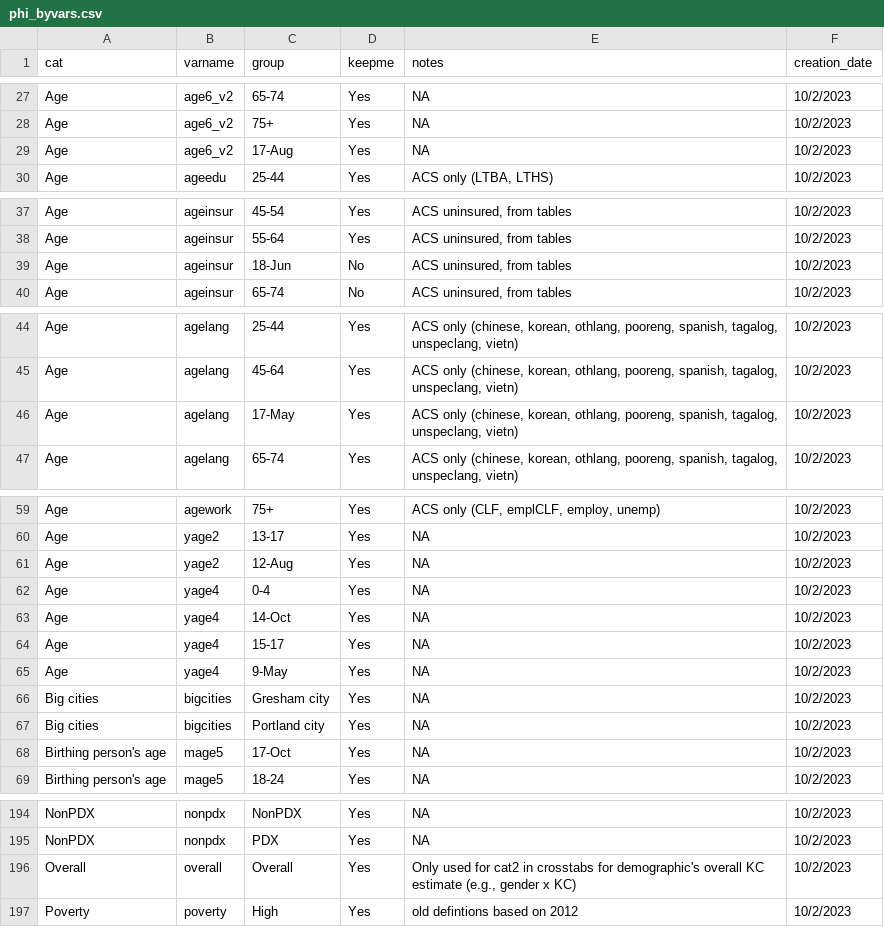
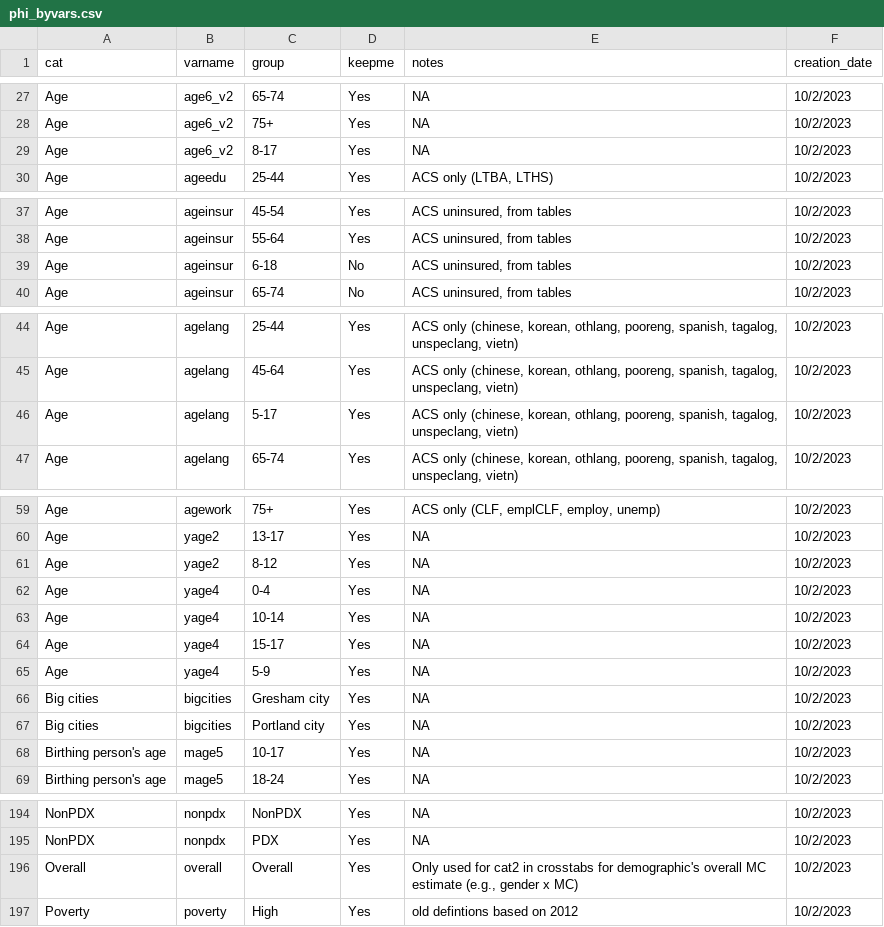
Before and after one commit to jason-thompson-multco/mcrads.data, a CSV file: inst/extdata/misc_data/phi_byvars.csv, drawn as a sheet; only a part is shown, gaps mark what is left out.

Commit message:
Update phi_byvars.csv

```diff
--- a/inst/extdata/misc_data/phi_byvars.csv
+++ b/inst/extdata/misc_data/phi_byvars.csv
@@ -28,3 +28,3 @@ Age,age6_v2,65-74,Yes,NA,10/2/2023
 Age,age6_v2,75+,Yes,NA,10/2/2023
-Age,age6_v2,17-Aug,Yes,NA,10/2/2023
+Age,age6_v2,8-17,Yes,NA,10/2/2023
 Age,ageedu,25-44,Yes,"ACS only (LTBA, LTHS)",10/2/2023
@@ -38,3 +38,3 @@ Age,ageinsur,45-54,Yes,"ACS uninsured, from tables",10/2/2023
 Age,ageinsur,55-64,Yes,"ACS uninsured, from tables",10/2/2023
-Age,ageinsur,18-Jun,No,"ACS uninsured, from tables",10/2/2023
+Age,ageinsur,6-18,No,"ACS uninsured, from tables",10/2/2023
 Age,ageinsur,65-74,No,"ACS uninsured, from tables",10/2/2023
@@ -45,3 +45,3 @@ Age,agelang,25-44,Yes,"ACS only (chinese, korean, othlang, pooreng, spanish, tag
 Age,agelang,45-64,Yes,"ACS only (chinese, korean, othlang, pooreng, spanish, tagalog, unspeclang, vietn)",10/2/2023
-Age,agelang,17-May,Yes,"ACS only (chinese, korean, othlang, pooreng, spanish, tagalog, unspeclang, vietn)",10/2/2023
+Age,agelang,5-17,Yes,"ACS only (chinese, korean, othlang, pooreng, spanish, tagalog, unspeclang, vietn)",10/2/2023
 Age,agelang,65-74,Yes,"ACS only (chinese, korean, othlang, pooreng, spanish, tagalog, unspeclang, vietn)",10/2/2023
@@ -60,10 +60,10 @@ Age,agework,75+,Yes,"ACS only (CLF, emplCLF, employ, unemp)",10/2/2023
 Age,yage2,13-17,Yes,NA,10/2/2023
-Age,yage2,12-Aug,Yes,NA,10/2/2023
+Age,yage2,8-12,Yes,NA,10/2/2023
 Age,yage4,0-4,Yes,NA,10/2/2023
-Age,yage4,14-Oct,Yes,NA,10/2/2023
+Age,yage4,10-14,Yes,NA,10/2/2023
 Age,yage4,15-17,Yes,NA,10/2/2023
-Age,yage4,9-May,Yes,NA,10/2/2023
+Age,yage4,5-9,Yes,NA,10/2/2023
 Big cities,bigcities,Gresham city,Yes,NA,10/2/2023
 Big cities,bigcities,Portland city,Yes,NA,10/2/2023
-Birthing person's age,mage5,17-Oct,Yes,NA,10/2/2023
+Birthing person's age,mage5,10-17,Yes,NA,10/2/2023
 Birthing person's age,mage5,18-24,Yes,NA,10/2/2023
@@ -195,3 +195,3 @@ NonPDX,nonpdx,NonPDX,Yes,NA,10/2/2023
 NonPDX,nonpdx,PDX,Yes,NA,10/2/2023
-Overall,overall,Overall,Yes,"Only used for cat2 in crosstabs for demographic's overall KC estimate (e.g., gender x KC)",10/2/2023
+Overall,overall,Overall,Yes,"Only used for cat2 in crosstabs for demographic's overall MC estimate (e.g., gender x MC)",10/2/2023
 Poverty,poverty,High,Yes,old defintions based on 2012,10/2/2023
```
